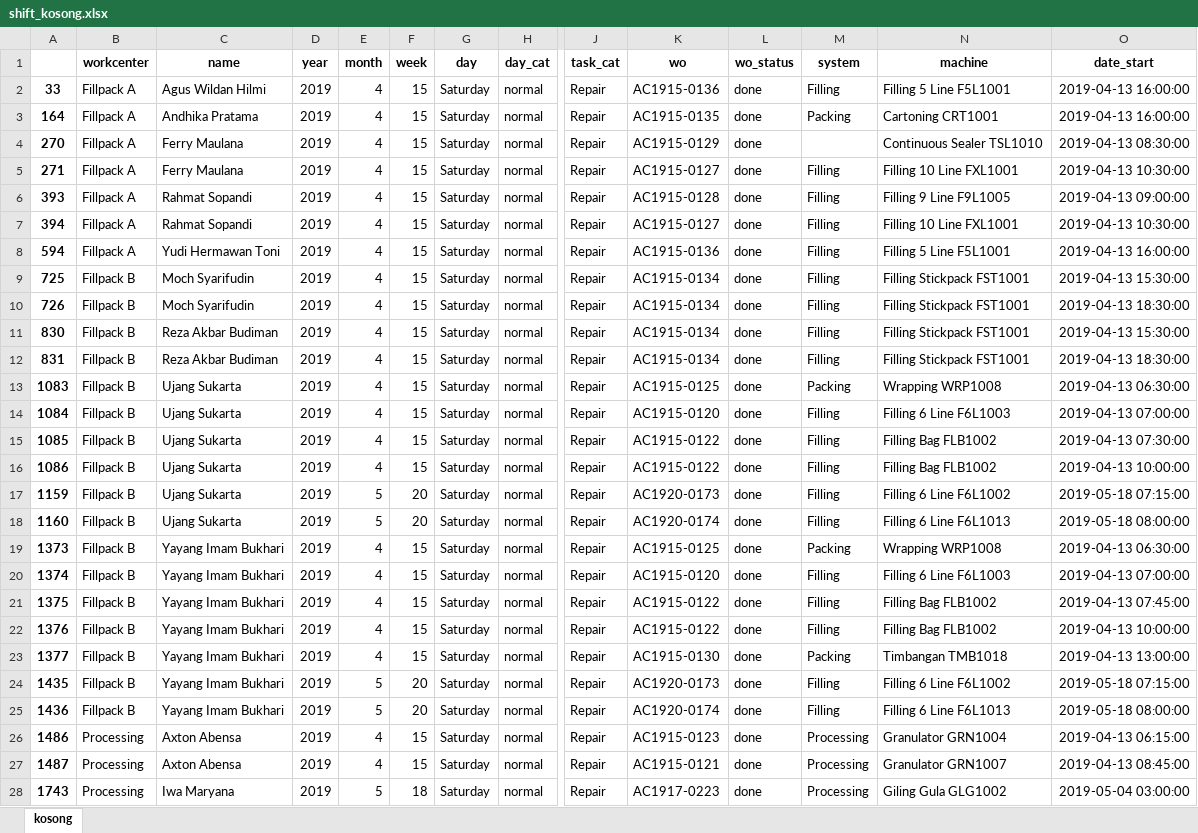
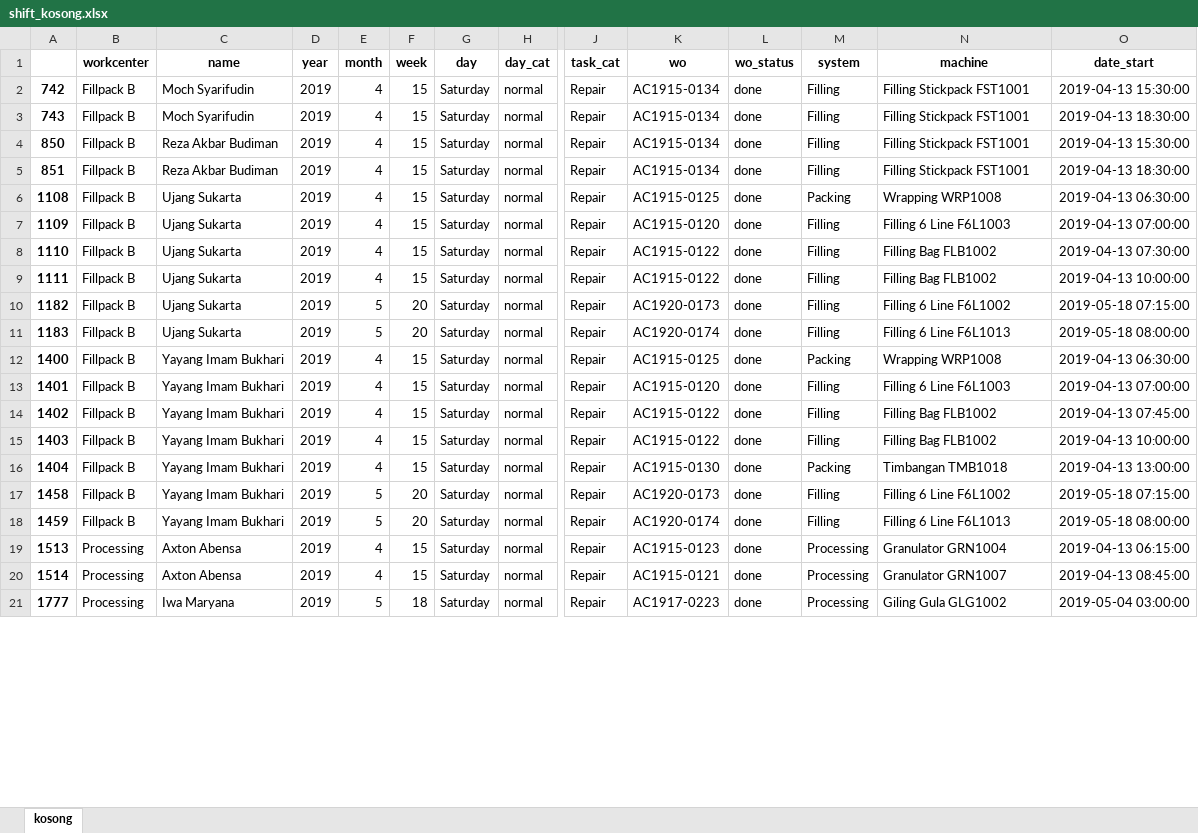
Before and after one commit to fahimhm/dashboard, an Excel workbook: data_output/shift_kosong.xlsx, sheet kosong, drawn as a sheet; only a part is shown, gaps mark what is left out; values as stored, in another font and other column widths than the file's, no borders; removed rows and columns are numbered as before the commit, all else as after; rows hold the shown columns only; the diff covers the shown part only; the diff names each change by its address in the sheet, - before the commit and + after, or states it on an @@ line.

```diff
--- a/data_output/shift_kosong.xlsx (sheet kosong)
+++ b/data_output/shift_kosong.xlsx (sheet kosong)
-row 2: 33 | Fillpack A | Agus Wildan Hilmi | 2019 | 4 | 15 | Saturday | normal | Repair | AC1915-0136 | done | Filling | Filling 5 Line F5L1001 | 2019-04-13 16:00:00
-row 3: 164 | Fillpack A | Andhika Pratama | 2019 | 4 | 15 | Saturday | normal | Repair | AC1915-0135 | done | Packing | Cartoning CRT1001 | 2019-04-13 16:00:00
-row 4: 270 | Fillpack A | Ferry Maulana | 2019 | 4 | 15 | Saturday | normal | Repair | AC1915-0129 | done |  | Continuous Sealer TSL1010 | 2019-04-13 08:30:00
-row 5: 271 | Fillpack A | Ferry Maulana | 2019 | 4 | 15 | Saturday | normal | Repair | AC1915-0127 | done | Filling | Filling 10 Line FXL1001 | 2019-04-13 10:30:00
-row 6: 393 | Fillpack A | Rahmat Sopandi | 2019 | 4 | 15 | Saturday | normal | Repair | AC1915-0128 | done | Filling | Filling 9 Line F9L1005 | 2019-04-13 09:00:00
-row 7: 394 | Fillpack A | Rahmat Sopandi | 2019 | 4 | 15 | Saturday | normal | Repair | AC1915-0127 | done | Filling | Filling 10 Line FXL1001 | 2019-04-13 10:30:00
-row 8: 594 | Fillpack A | Yudi Hermawan Toni | 2019 | 4 | 15 | Saturday | normal | Repair | AC1915-0136 | done | Filling | Filling 5 Line F5L1001 | 2019-04-13 16:00:00
-A2: 725
+A2: 742
-A3: 726
+A3: 743
-A4: 830
+A4: 850
-A5: 831
+A5: 851
-A6: 1083
+A6: 1108
-A7: 1084
+A7: 1109
-A8: 1085
+A8: 1110
-A9: 1086
+A9: 1111
-A10: 1159
+A10: 1182
-A11: 1160
+A11: 1183
-A12: 1373
+A12: 1400
-A13: 1374
+A13: 1401
-A14: 1375
+A14: 1402
-A15: 1376
+A15: 1403
-A16: 1377
+A16: 1404
-A17: 1435
+A17: 1458
-A18: 1436
+A18: 1459
-A19: 1486
+A19: 1513
-A20: 1487
+A20: 1514
-A21: 1743
+A21: 1777
```
Also changed, not shown: 16 edited cells elsewhere in this sheet, data_output/data_overlap.xlsx, 6 other files.
